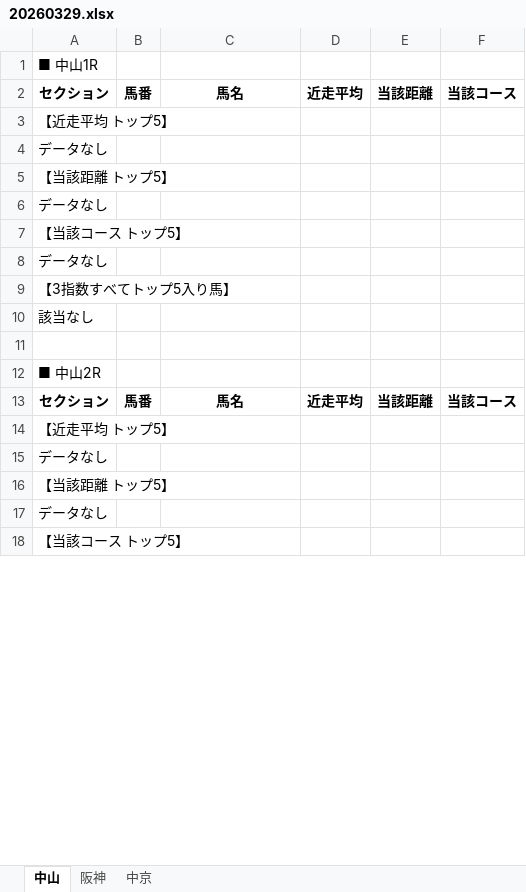
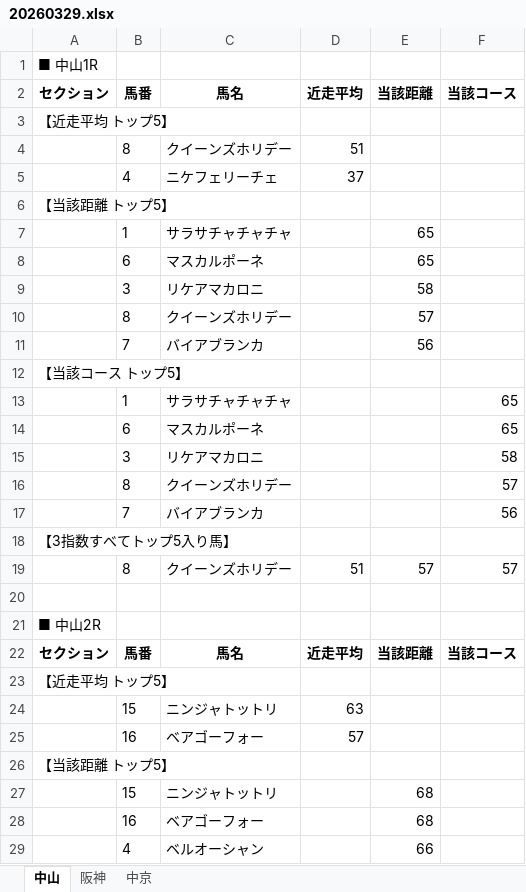
Before and after one commit to hirowax/keiba_test_01, an Excel workbook: summary/20260329.xlsx, sheet 中山, drawn as a sheet; only a part is shown; the shorter side is filled out with more unchanged rows; values as stored, in another font and other column widths than the file's, no borders; removed rows and columns are numbered as before the commit, all else as after; the diff covers the shown part only; the diff names each change by its address in the sheet, - before the commit and + after, or states it on an @@ line.

```diff
--- a/summary/20260329.xlsx (sheet 中山)
+++ b/summary/20260329.xlsx (sheet 中山)
-row 4: データなし
+row 4:  | 8 | クイーンズホリデー | 51
+row 5:  | 4 | ニケフェリーチェ | 37
-row 6: データなし
+row 7:  | 1 | サラサチャチャチャ |  | 65
+row 8:  | 6 | マスカルポーネ |  | 65
+row 9:  | 3 | リケアマカロニ |  | 58
+row 10:  | 8 | クイーンズホリデー |  | 57
+row 11:  | 7 | バイアブランカ |  | 56
-row 8: データなし
+row 13:  | 1 | サラサチャチャチャ |  |  | 65
+row 14:  | 6 | マスカルポーネ |  |  | 65
+row 15:  | 3 | リケアマカロニ |  |  | 58
+row 16:  | 8 | クイーンズホリデー |  |  | 57
+row 17:  | 7 | バイアブランカ |  |  | 56
-row 10: 該当なし
+row 19:  | 8 | クイーンズホリデー | 51 | 57 | 57
-row 15: データなし
+row 24:  | 15 | ニンジャトットリ | 63
+row 25:  | 16 | ベアゴーフォー | 57
-row 17: データなし
+row 27:  | 15 | ニンジャトットリ |  | 68
+row 28:  | 16 | ベアゴーフォー |  | 68
+row 29:  | 4 | ベルオーシャン |  | 66
```
Also changed, not shown: 157 added rows and 41 removed rows elsewhere in this sheet, sheet 阪神, sheet 中京, 4 other files.
